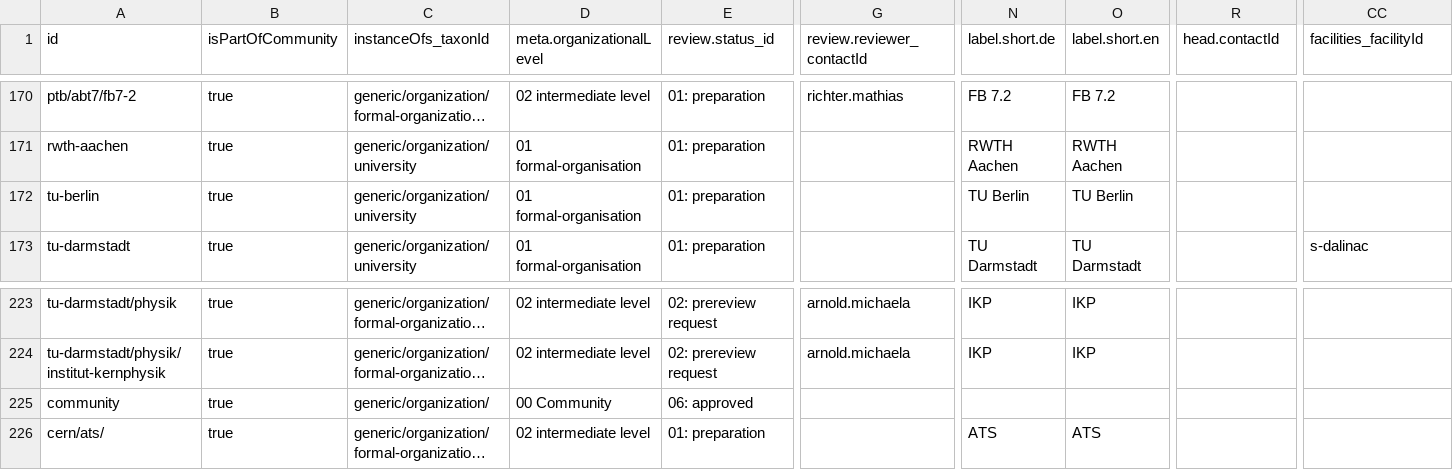
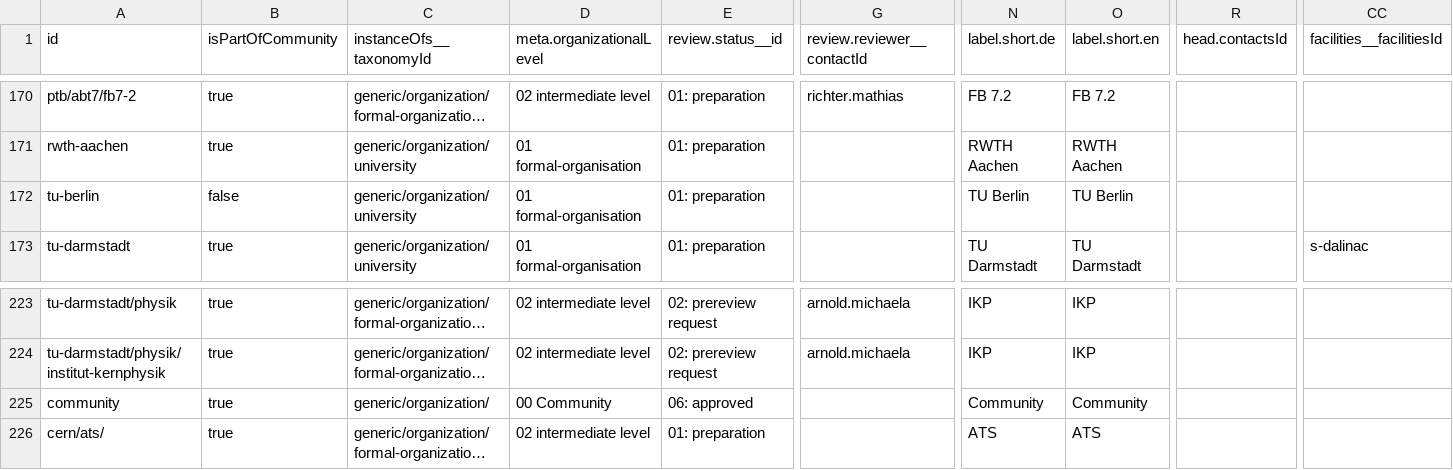
Before and after one commit to befide/bf2035, a CSV file: packages/@befide/bf2035-inventory/src/data/grist/organizations.csv, drawn as a sheet; only a part is shown, gaps mark what is left out; long unchanged cells end in …; the diff names each change by its address in the sheet, - before the commit and + after, or states it on an @@ line.

```diff
--- a/packages/@befide/bf2035-inventory/src/data/grist/organizations.csv
+++ b/packages/@befide/bf2035-inventory/src/data/grist/organizations.csv
-C1: instanceOfs_taxonId
+C1: instanceOfs__taxonomyId
-E1: review.status_id
+E1: review.status__id
-G1: review.reviewer_contactId
+G1: review.reviewer__contactId
-R1: head.contactId
+R1: head.contactsId
-CC1: facilities_facilityId
+CC1: facilities__facilitiesId
-B172 (isPartOfCommunity): true
+B172 (isPartOfCommunity): false
-N225 (label.short.de): (empty)
+N225 (label.short.de): Community
-O225 (label.short.en): (empty)
+O225 (label.short.en): Community
```
Also changed, not shown: packages/@befide/bf2035-inventory/src/data/grist/courses.csv, packages/@befide/bf2035-inventory/src/data/grist/facilities.csv, 38 other files.
